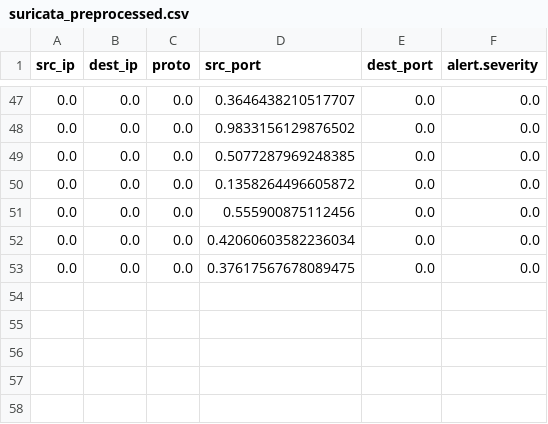
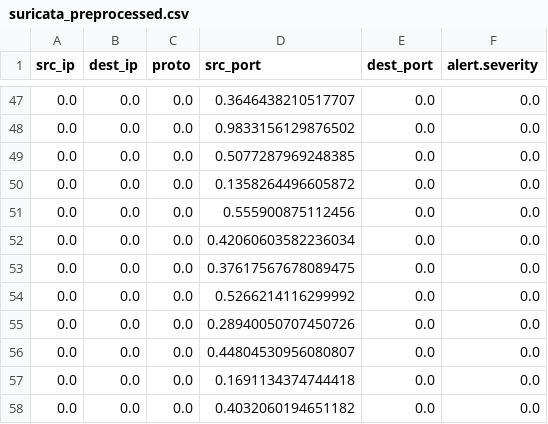
Before and after one commit to spirock/sml, a CSV file: backend/models/suricata_preprocessed.csv, drawn as a sheet; only a part is shown, gaps mark what is left out.

Commit message:
pruebas de hacer suricata sml multicast para ser encontrado por los agentes

```diff
--- a/backend/models/suricata_preprocessed.csv
+++ b/backend/models/suricata_preprocessed.csv
@@ -53 +53,6 @@ src_ip,dest_ip,proto,src_port,dest_port,alert.severity
 0.0,0.0,0.0,0.37617567678089475,0.0,0.0
+0.0,0.0,0.0,0.5266214116299992,0.0,0.0
+0.0,0.0,0.0,0.28940050707450726,0.0,0.0
+0.0,0.0,0.0,0.44804530956080807,0.0,0.0
+0.0,0.0,0.0,0.1691134374744418,0.0,0.0
+0.0,0.0,0.0,0.4032060194651182,0.0,0.0
```
Also changed, not shown: 6 other files.
